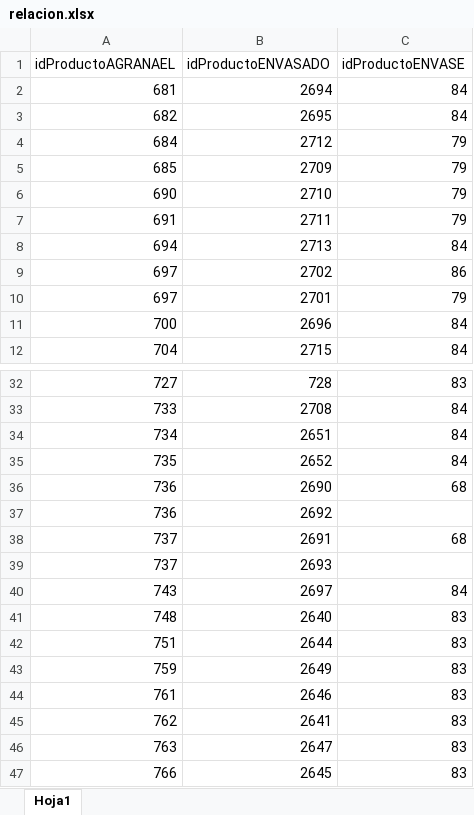
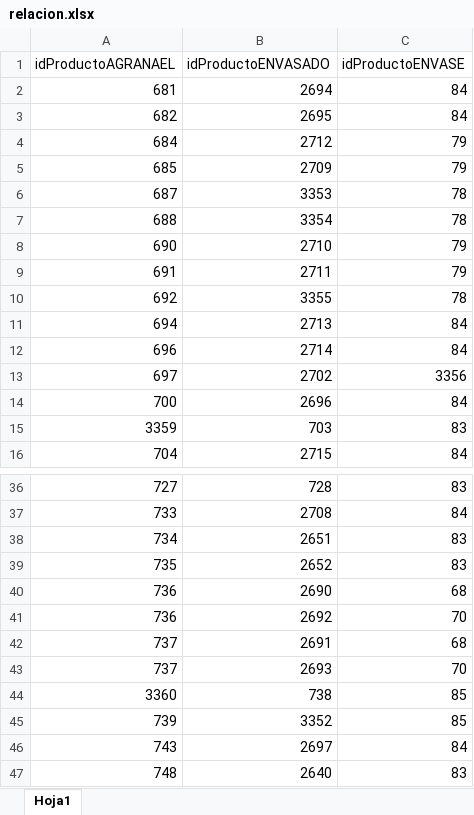
Before and after one commit to varCloud/comercializadora, an Excel workbook: Analisis/scripts administracion inventario/relacion.xlsx, sheet Hoja1, drawn as a sheet; only a part is shown, gaps mark what is left out; the shorter side is filled out with more unchanged rows; values as stored, in another font and other column widths than the file's, no borders; removed rows and columns are numbered as before the commit, all else as after; the diff covers the shown part only; the diff names each change by its address in the sheet, - before the commit and + after, or states it on an @@ line.

```diff
--- a/Analisis/scripts administracion inventario/relacion.xlsx (sheet Hoja1)
+++ b/Analisis/scripts administracion inventario/relacion.xlsx (sheet Hoja1)
+row 6: 687 | 3353 | 78
+row 7: 688 | 3354 | 78
+row 10: 692 | 3355 | 78
+row 12: 696 | 2714 | 84
-C13 (idProductoENVASE): 86
+C13 (idProductoENVASE): 3356
-row 10: 697 | 2701 | 79
+row 15: 3359 | 703 | 83
-C38:C39 (idProductoENVASE): 84
+C38:C39 (idProductoENVASE): 83
-C41 (idProductoENVASE): (empty)
+C41 (idProductoENVASE): 70
-C43 (idProductoENVASE): (empty)
+C43 (idProductoENVASE): 70
+row 44: 3360 | 738 | 85
+row 45: 739 | 3352 | 85
```
Also changed, not shown: 33 added rows and 36 edited cells elsewhere in this sheet, 22 other files.
